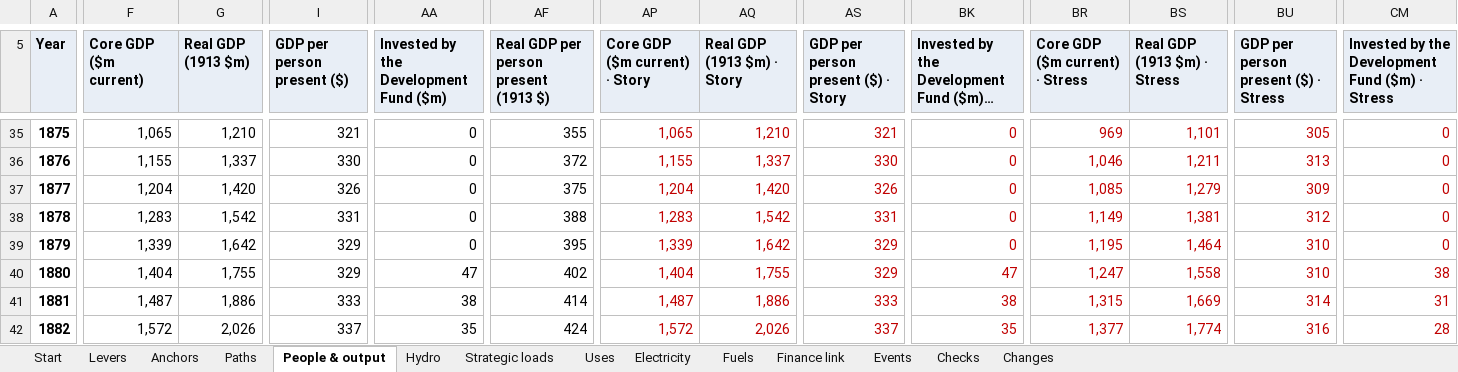
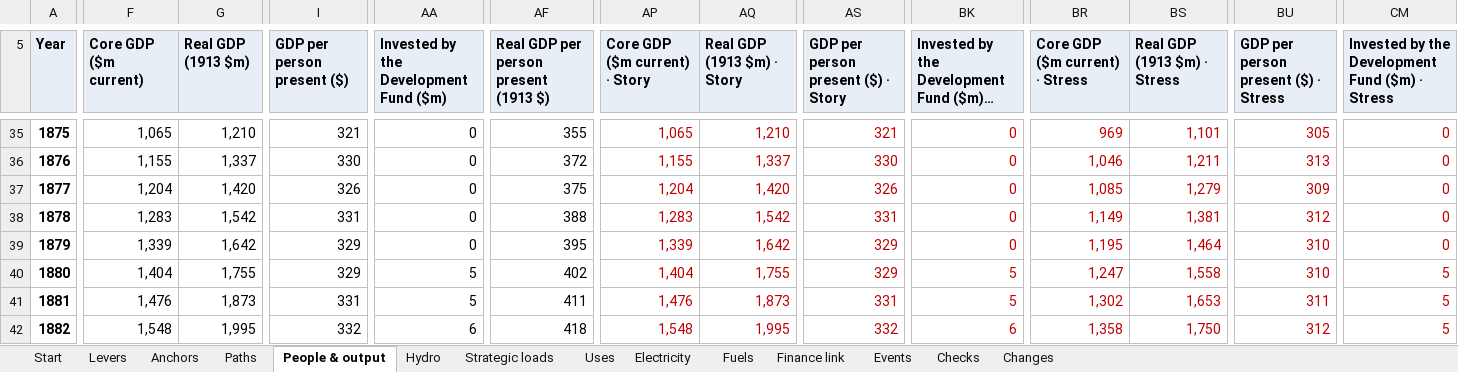
Before and after one commit to c-voelkle/pacifica, an Excel workbook: energy/Pacifica_energy_model_1846-1932.xlsx, sheet People & output, drawn as a sheet; only a part is shown, gaps mark what is left out; long unchanged cells end in …; values as stored, in another font and other column widths than the file's, no borders; the diff covers the shown part only; the diff names each change by its address in the sheet, - before the commit and + after, or states it on an @@ line.

```diff
--- a/energy/Pacifica_energy_model_1846-1932.xlsx (sheet People & output)
+++ b/energy/Pacifica_energy_model_1846-1932.xlsx (sheet People & output)
-AA40: 47
+AA40: 5
-BK40: 47
+BK40: 5
-CM40: 38
+CM40: 5
-F41 (Core GDP ($m current)): 1,487
+F41 (Core GDP ($m current)): 1,476
-G41 (Real GDP (1913 $m)): 1,886
+G41 (Real GDP (1913 $m)): 1,873
-I41 (GDP per person present ($)): 333
+I41 (GDP per person present ($)): 331
-AA41: 38
+AA41: 5
-AF41: 414
+AF41: 411
-AP41 (Core GDP ($m current) · Story): 1,487
+AP41 (Core GDP ($m current) · Story): 1,476
-AQ41 (Real GDP (1913 $m) · Story): 1,886
+AQ41 (Real GDP (1913 $m) · Story): 1,873
-AS41: 333
+AS41: 331
-BK41: 38
+BK41: 5
-BR41 (Core GDP ($m current) · Stress): 1,315
+BR41 (Core GDP ($m current) · Stress): 1,302
-BS41 (Real GDP (1913 $m) · Stress): 1,669
+BS41 (Real GDP (1913 $m) · Stress): 1,653
-BU41: 314
+BU41: 311
-CM41: 31
+CM41: 5
-F42 (Core GDP ($m current)): 1,572
+F42 (Core GDP ($m current)): 1,548
-G42 (Real GDP (1913 $m)): 2,026
+G42 (Real GDP (1913 $m)): 1,995
-I42 (GDP per person present ($)): 337
+I42 (GDP per person present ($)): 332
-AA42: 35
+AA42: 6
-AF42: 424
+AF42: 418
-AP42 (Core GDP ($m current) · Story): 1,572
+AP42 (Core GDP ($m current) · Story): 1,548
-AQ42 (Real GDP (1913 $m) · Story): 2,026
+AQ42 (Real GDP (1913 $m) · Story): 1,995
-AS42: 337
+AS42: 332
-BK42: 35
+BK42: 6
-BR42 (Core GDP ($m current) · Stress): 1,377
+BR42 (Core GDP ($m current) · Stress): 1,358
-BS42 (Real GDP (1913 $m) · Stress): 1,774
+BS42 (Real GDP (1913 $m) · Stress): 1,750
-BU42: 316
+BU42: 312
-CM42: 28
+CM42: 5
```
Also changed, not shown: 1739 edited cells elsewhere in this sheet, sheet Fuels, sheet Electricity, sheet Uses, sheet Finance link, sheet Paths, sheet Start, 4 more sheets, formulas that keep their value, 11 other files.
